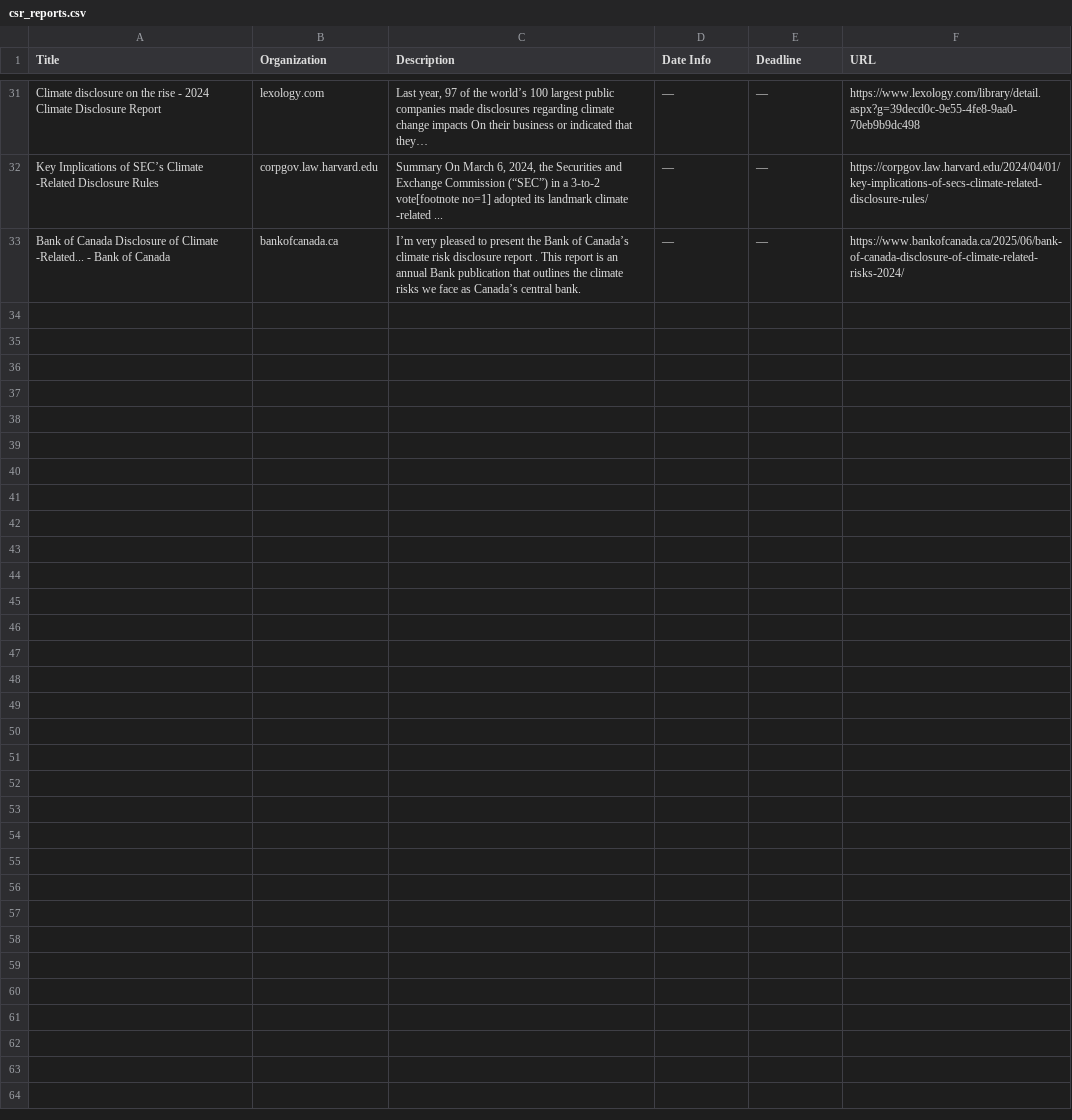
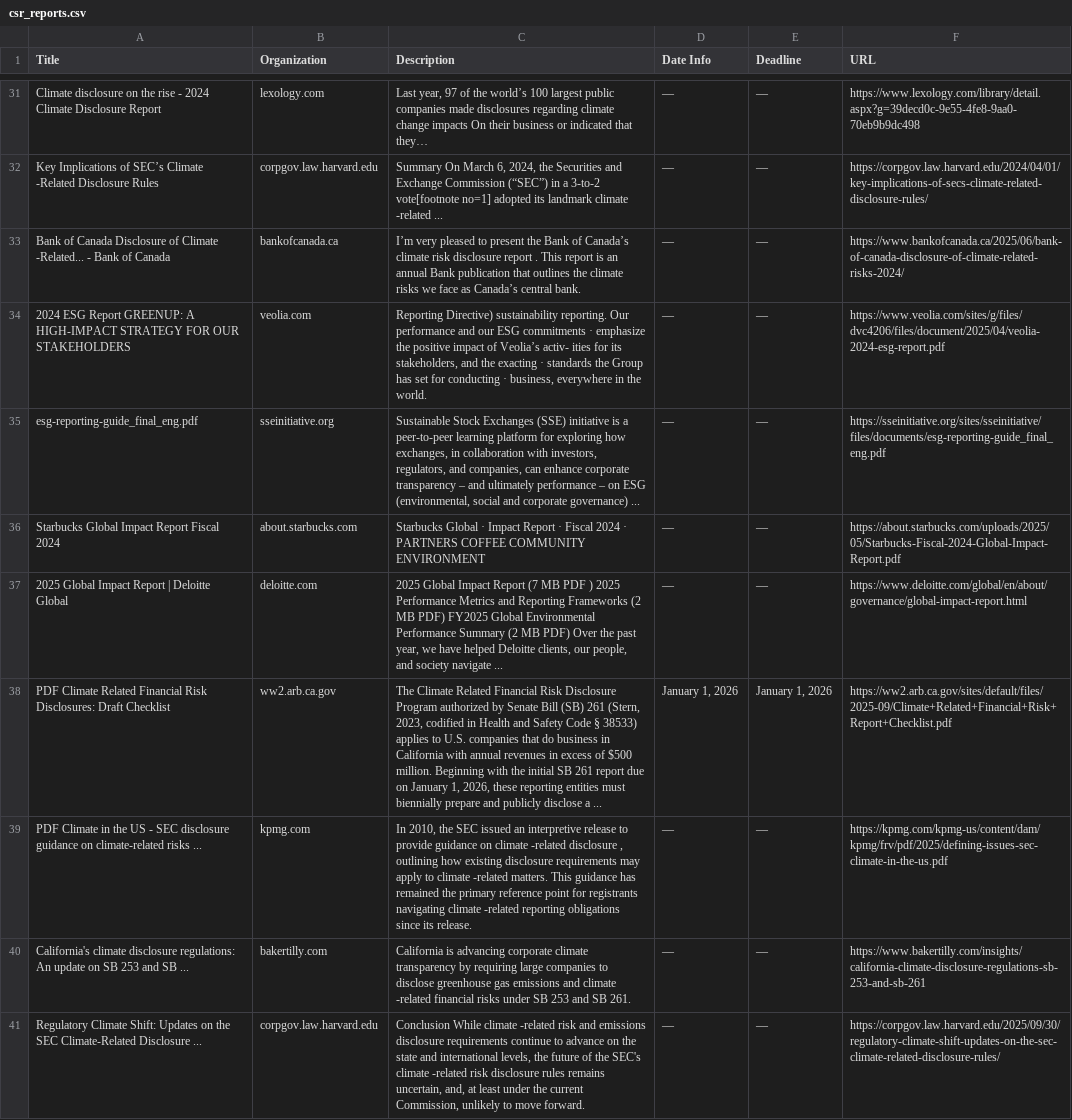
Before and after one commit to columbia-consulting/climate-cardinals-newsletter, a CSV file: weekly_data/csr_reports.csv, drawn as a sheet; only a part is shown, gaps mark what is left out; the diff names each change by its address in the sheet, - before the commit and + after, or states it on an @@ line.

```diff
--- a/weekly_data/csr_reports.csv
+++ b/weekly_data/csr_reports.csv
+row 34: 2024 ESG Report GREENUP: A HIGH-IMPACT STRATEGY FOR OUR STAKEHOLDERS | veolia.com | Reporting Directive) sustainability reporting. Our performance and our ESG commitments · emphasize the positive impact of Veolia’s activ- ities for its stakeholders, and the exacting · standards the Group has set for conducting · business, everywhere in the world. | — | — | https://www.veolia.com/sites/g/files/dvc4206/files/document/2025/04/veolia-2024-esg-report.pdf
+row 35: esg-reporting-guide_final_eng.pdf | sseinitiative.org | Sustainable Stock Exchanges (SSE) initiative is a peer-to-peer learning platform for exploring how exchanges, in collaboration with investors, regulators, and companies, can enhance corporate transparency – and ultimately performance – on ESG (environmental, social and corporate governance) ... | — | — | https://sseinitiative.org/sites/sseinitiative/files/documents/esg-reporting-guide_final_eng.pdf
+row 36: Starbucks Global Impact Report Fiscal 2024 | about.starbucks.com | Starbucks Global · Impact Report · Fiscal 2024 · PARTNERS COFFEE COMMUNITY ENVIRONMENT | — | — | https://about.starbucks.com/uploads/2025/05/Starbucks-Fiscal-2024-Global-Impact-Report.pdf
+row 37: 2025 Global Impact Report | Deloitte Global | deloitte.com | 2025 Global Impact Report (7 MB PDF ) 2025 Performance Metrics and Reporting Frameworks (2 MB PDF) FY2025 Global Environmental Performance Summary (2 MB PDF) Over the past year, we have helped Deloitte clients, our people, and society navigate ... | — | — | https://www.deloitte.com/global/en/about/governance/global-impact-report.html
+row 38: PDF Climate Related Financial Risk Disclosures: Draft Checklist | ww2.arb.ca.gov | The Climate Related Financial Risk Disclosure Program authorized by Senate Bill (SB) 261 (Stern, 2023, codified in Health and Safety Code § 38533) applies to U.S. companies that do business in California with annual revenues in excess of $500 million. Beginning with the initial SB 261 report due on January 1, 2026, these reporting entities must biennially prepare and publicly disclose a ... | January 1, 2026 | January 1, 2026 | https://ww2.arb.ca.gov/sites/default/files/2025-09/Climate+Related+Financial+Risk+Report+Checklist.pdf
+row 39: PDF Climate in the US - SEC disclosure guidance on climate-related risks ... | kpmg.com | In 2010, the SEC issued an interpretive release to provide guidance on climate -related disclosure , outlining how existing disclosure requirements may apply to climate -related matters. This guidance has remained the primary reference point for registrants navigating climate -related reporting obligations since its release. | — | — | https://kpmg.com/kpmg-us/content/dam/kpmg/frv/pdf/2025/defining-issues-sec-climate-in-the-us.pdf
+row 40: California's climate disclosure regulations: An update on SB 253 and SB ... | bakertilly.com | California is advancing corporate climate transparency by requiring large companies to disclose greenhouse gas emissions and climate -related financial risks under SB 253 and SB 261. | — | — | https://www.bakertilly.com/insights/california-climate-disclosure-regulations-sb-253-and-sb-261
+row 41: Regulatory Climate Shift: Updates on the SEC Climate-Related Disclosure ... | corpgov.law.harvard.edu | Conclusion While climate -related risk and emissions disclosure requirements continue to advance on the state and international levels, the future of the SEC's climate -related risk disclosure rules remains uncertain, and, at least under the current Commission, unlikely to move forward. | — | — | https://corpgov.law.harvard.edu/2025/09/30/regulatory-climate-shift-updates-on-the-sec-climate-related-disclosure-rules/
```
Also changed, not shown: weekly_data/events.csv, weekly_data/experts.csv, 2 other files.
